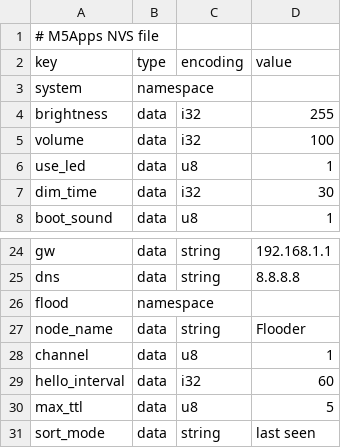
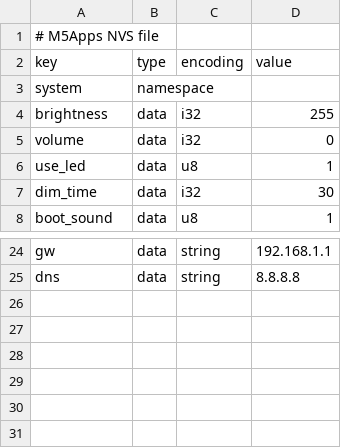
Before and after one commit to ImLunchtime/M5AppsMod, a CSV file: apps_nvs.csv, drawn as a sheet; only a part is shown, gaps mark what is left out.

Commit message:
remove flood app & change default settings & skipping spiffs when installing

```diff
--- a/apps_nvs.csv
+++ b/apps_nvs.csv
@@ -4,3 +4,3 @@ system,namespace,,
 brightness,data,i32,255
-volume,data,i32,100
+volume,data,i32,0
 use_led,data,u8,1
@@ -25,7 +25 @@ gw,data,string,"192.168.1.1"
 dns,data,string,"8.8.8.8"
-flood,namespace,,
-node_name,data,string,"Flooder"
-channel,data,u8,1
-hello_interval,data,i32,60
-max_ttl,data,u8,5
-sort_mode,data,string,"last seen"
```
Also changed, not shown: 28 other files.
